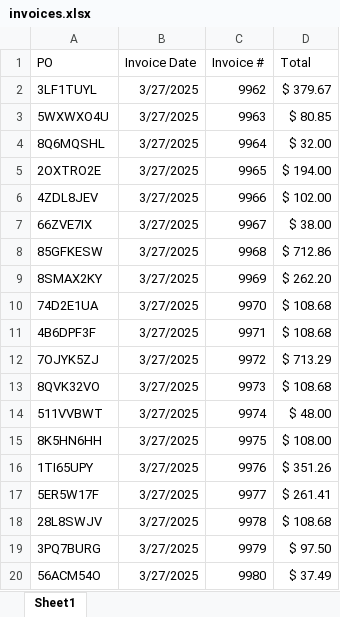
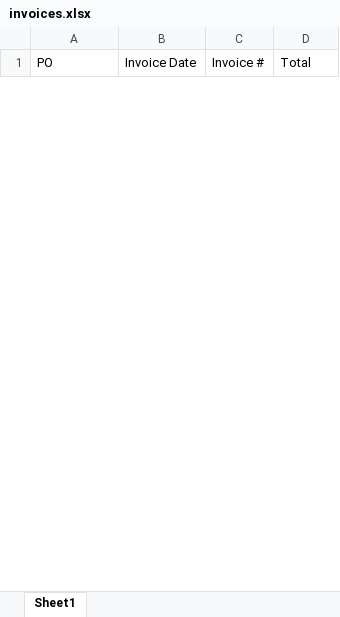
Before and after one commit to QCreates/ARN-Invoice_Submissions, an Excel workbook: invoices.xlsx, sheet Sheet1, drawn as a sheet; only a part is shown; values as stored, in another font and other column widths than the file's, no borders; removed rows and columns are numbered as before the commit, all else as after; the diff covers the shown part only; the diff names each change by its address in the sheet, - before the commit and + after, or states it on an @@ line.

```diff
--- a/invoices.xlsx (sheet Sheet1)
+++ b/invoices.xlsx (sheet Sheet1)
-row 2: 3LF1TUYL | 3/27/2025 | 9962 | $ 379.67
-row 3: 5WXWXO4U | 3/27/2025 | 9963 | $ 80.85
-row 4: 8Q6MQSHL | 3/27/2025 | 9964 | $ 32.00
-row 5: 2OXTRO2E | 3/27/2025 | 9965 | $ 194.00
-row 6: 4ZDL8JEV | 3/27/2025 | 9966 | $ 102.00
-row 7: 66ZVE7IX | 3/27/2025 | 9967 | $ 38.00
-row 8: 85GFKESW | 3/27/2025 | 9968 | $ 712.86
-row 9: 8SMAX2KY | 3/27/2025 | 9969 | $ 262.20
-row 10: 74D2E1UA | 3/27/2025 | 9970 | $ 108.68
-row 11: 4B6DPF3F | 3/27/2025 | 9971 | $ 108.68
-row 12: 7OJYK5ZJ | 3/27/2025 | 9972 | $ 713.29
-row 13: 8QVK32VO | 3/27/2025 | 9973 | $ 108.68
-row 14: 511VVBWT | 3/27/2025 | 9974 | $ 48.00
-row 15: 8K5HN6HH | 3/27/2025 | 9975 | $ 108.00
-row 16: 1TI65UPY | 3/27/2025 | 9976 | $ 351.26
-row 17: 5ER5W17F | 3/27/2025 | 9977 | $ 261.41
-row 18: 28L8SWJV | 3/27/2025 | 9978 | $ 108.68
-row 19: 3PQ7BURG | 3/27/2025 | 9979 | $ 97.50
-row 20: 56ACM54O | 3/27/2025 | 9980 | $ 37.49
```
Also changed, not shown: 25 added rows and 30 removed rows elsewhere in this sheet, Python_ASN_Bot/ASN_Status.xlsx, Python_ASN_Bot/Label_Prep_Status.xlsx, 8 other files.
